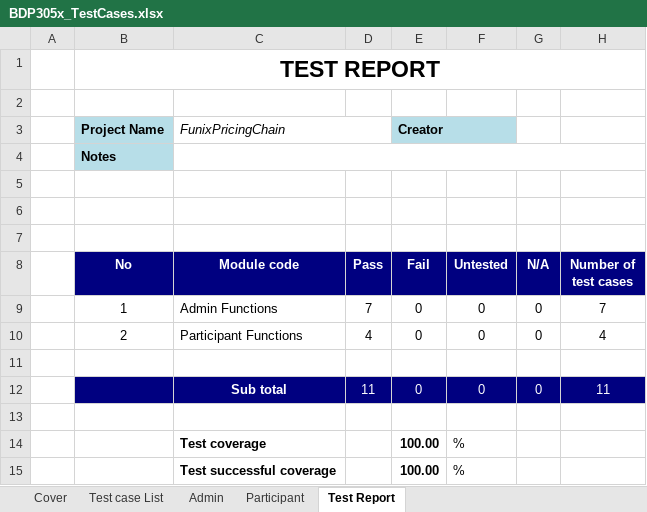
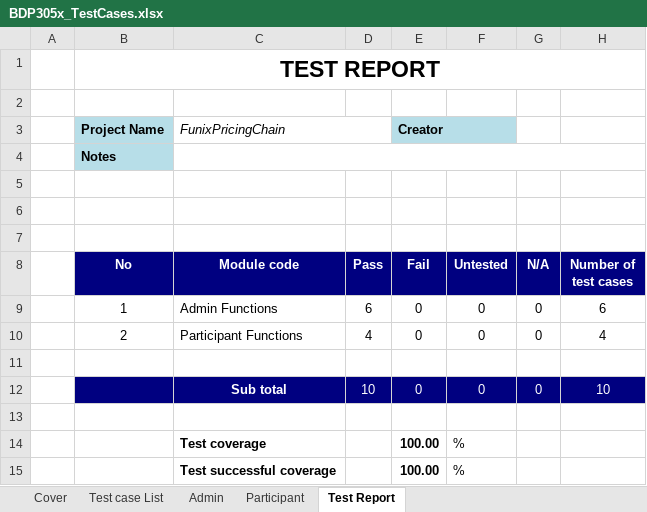
Before and after one commit to phandduong-98/funix-pricing-chain, an Excel workbook: docs/BDP305x_TestCases.xlsx, sheet Test Report, drawn as a sheet; values as stored, in another font and other column widths than the file's, no borders; the diff names each change by its address in the sheet, - before the commit and + after, or states it on an @@ line.

```diff
--- a/docs/BDP305x_TestCases.xlsx (sheet Test Report)
+++ b/docs/BDP305x_TestCases.xlsx (sheet Test Report)
-D9 (Pass): 7
+D9 (Pass): 6
-H9 (Number of test cases): 7
+H9 (Number of test cases): 6
-D12 (Pass): 11
+D12 (Pass): 10
-H12 (Number of test cases): 11
+H12 (Number of test cases): 10
```
Also changed, not shown: sheet Test case List, sheet Admin, formulas that keep their value, 36 other files.
